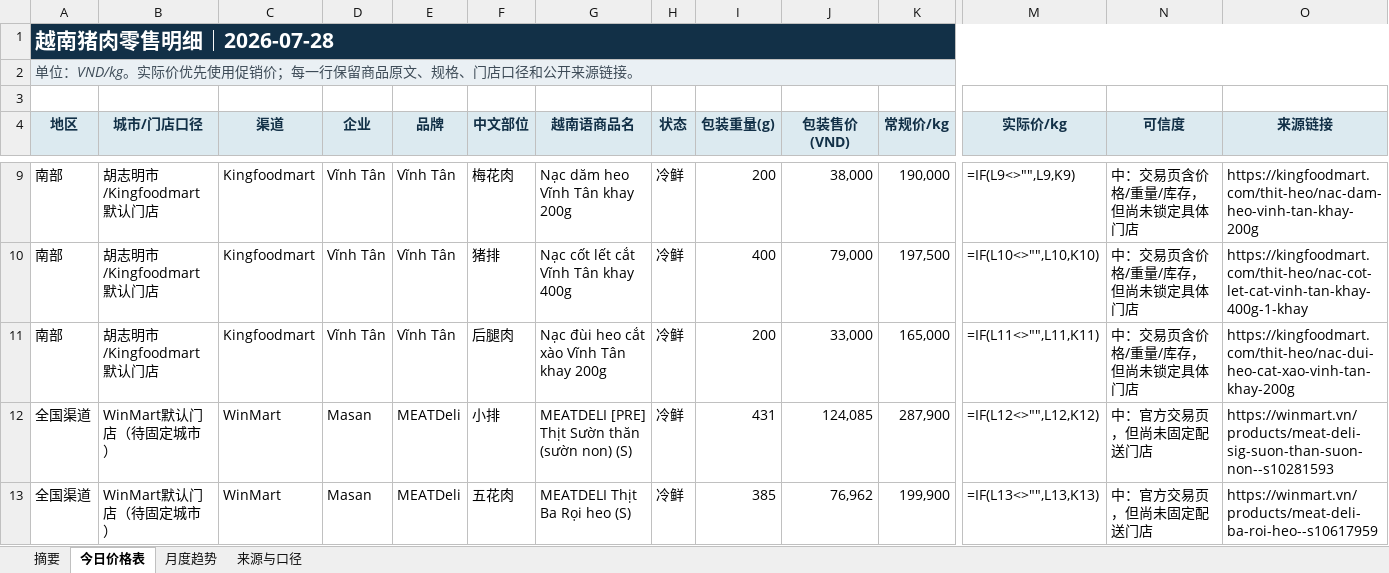
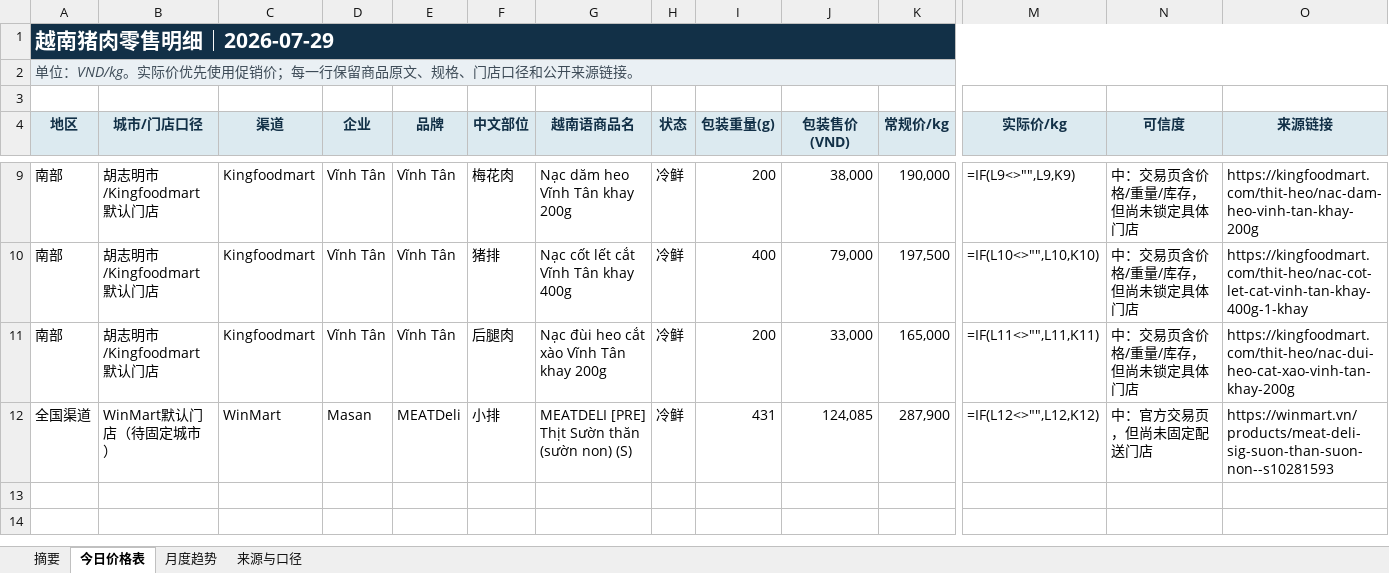
Before and after one commit to youxing2026-collab/vietnam-pig-reports, an Excel workbook: reports/越南猪肉零售价格日报_最新.xlsx, sheet 今日价格表, drawn as a sheet; only a part is shown, gaps mark what is left out; values as stored, in another font and other column widths than the file's, no borders; formulas without a stored value are shown as written; conditional formats not drawn; rows hold the shown columns only; the diff names each change by its address in the sheet, - before the commit and + after, or states it on an @@ line.

```diff
--- a/reports/越南猪肉零售价格日报_最新.xlsx (sheet 今日价格表)
+++ b/reports/越南猪肉零售价格日报_最新.xlsx (sheet 今日价格表)
-A1 (地区): 越南猪肉零售明细｜2026-07-28
+A1 (地区): 越南猪肉零售明细｜2026-07-29
-row 13: 全国渠道 | WinMart默认门店（待固定城市） | WinMart | Masan | MEATDeli | 五花肉 | MEATDELI Thịt Ba Rọi heo (S) | 冷鲜 | 385 | 76,962 | 199,900 | =IF(L13<>"",L13,K13) | 中：官方交易页，但尚未固定配送门店 | https://winmart.vn/products/meat-deli-ba-roi-heo--s10617959
```
Also changed, not shown: sheet 月度趋势, sheet 摘要, 1 other file.
